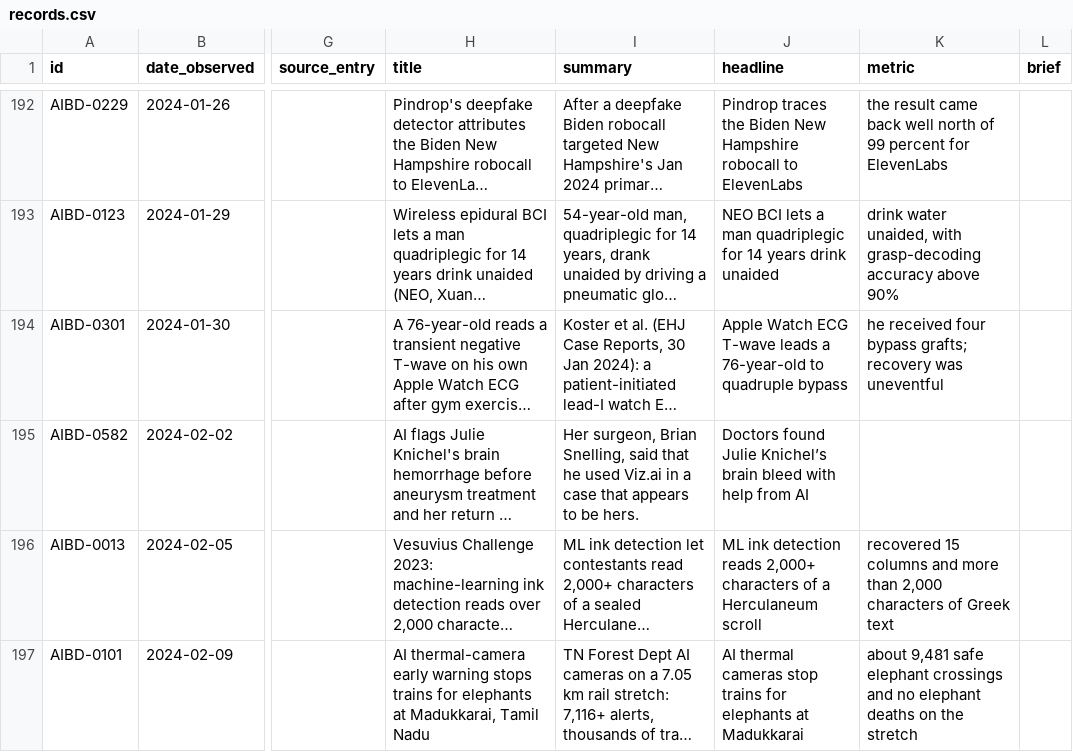
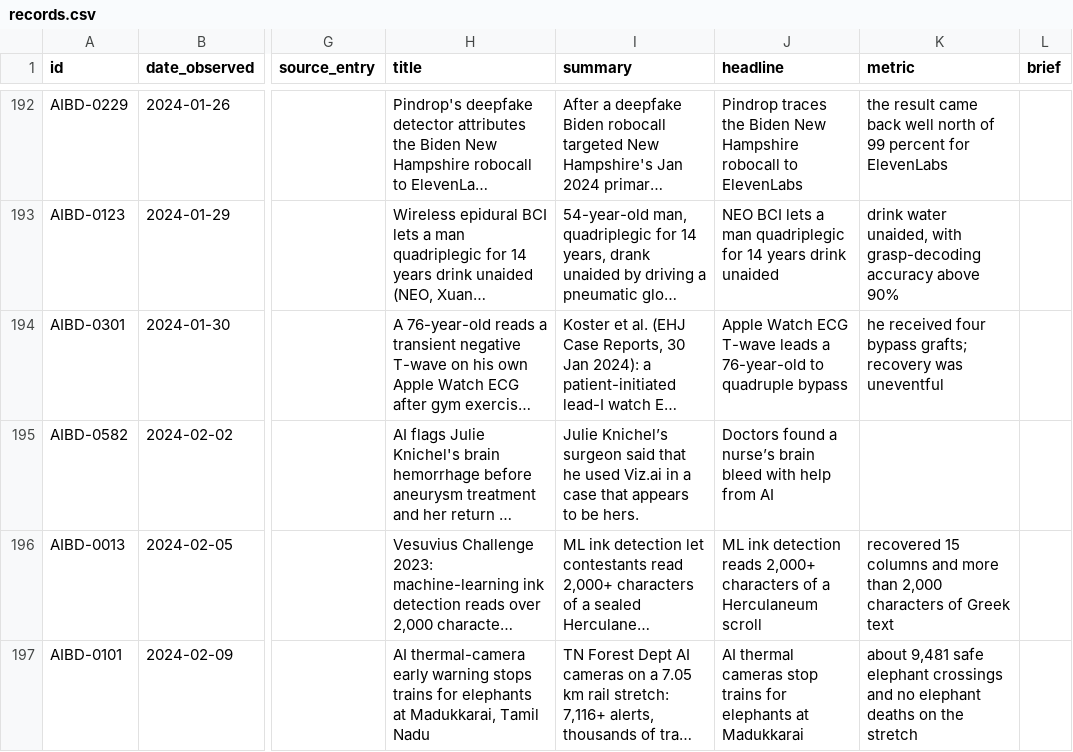
Before and after one commit to petervartanian/personal-site, a CSV file: aibd/data/records.csv, drawn as a sheet; only a part is shown, gaps mark what is left out; long unchanged cells end in …; the diff covers the shown part only; the diff names each change by its address in the sheet, - before the commit and + after, or states it on an @@ line.

Commit message:
Move beneficiaries names from homepage titles to subtitles

```diff
--- a/aibd/data/records.csv
+++ b/aibd/data/records.csv
-I195 (summary): Her surgeon, Brian Snelling, said that…
+I195 (summary): Julie Knichel’s surgeon said that…
-J195 (headline): Doctors found Julie Knichel’s brain bleed…
+J195 (headline): Doctors found a nurse’s brain bleed…
```
Also changed, not shown: 3 edited cells elsewhere in this file, aibd/data/adyt.csv, 17 other files.
